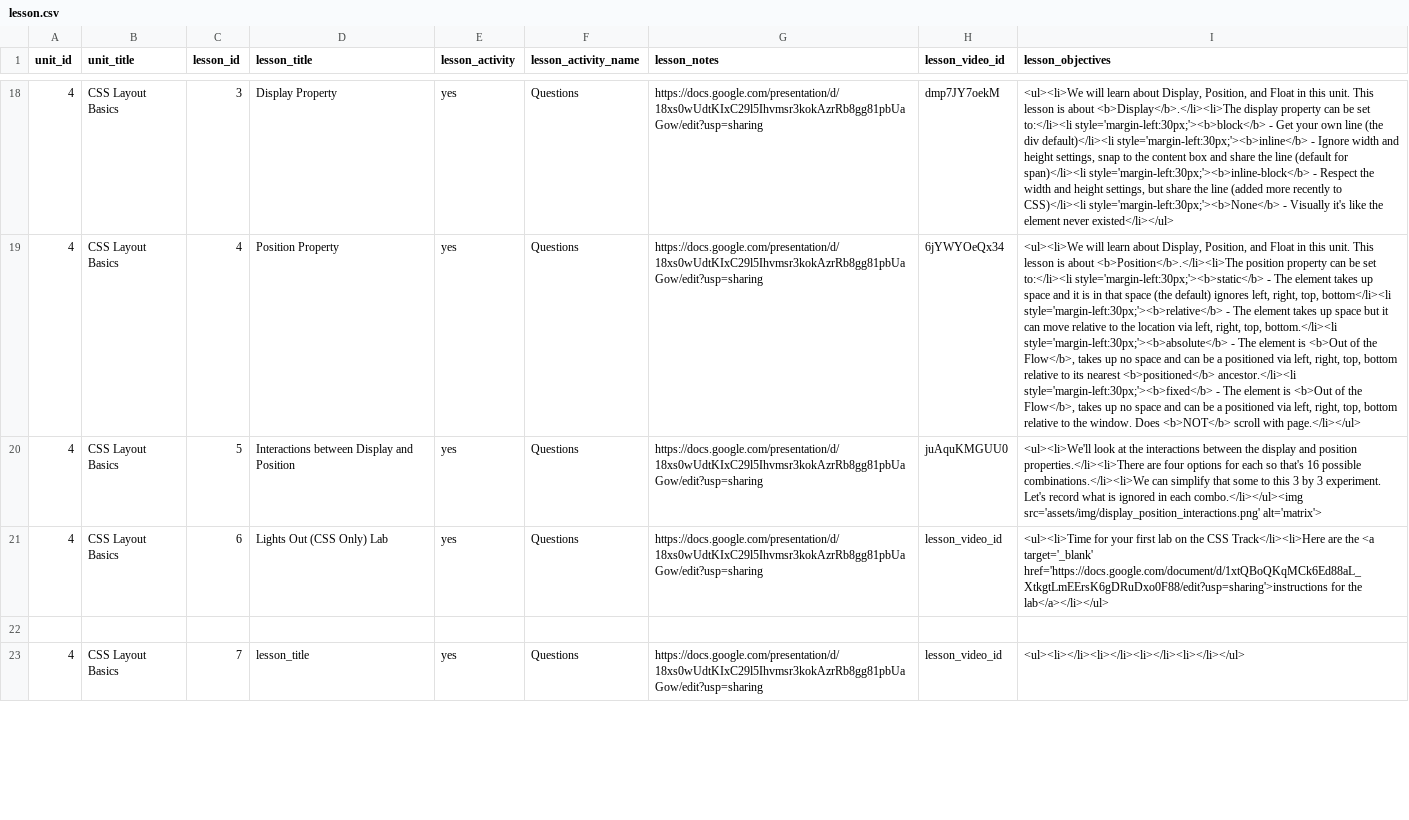
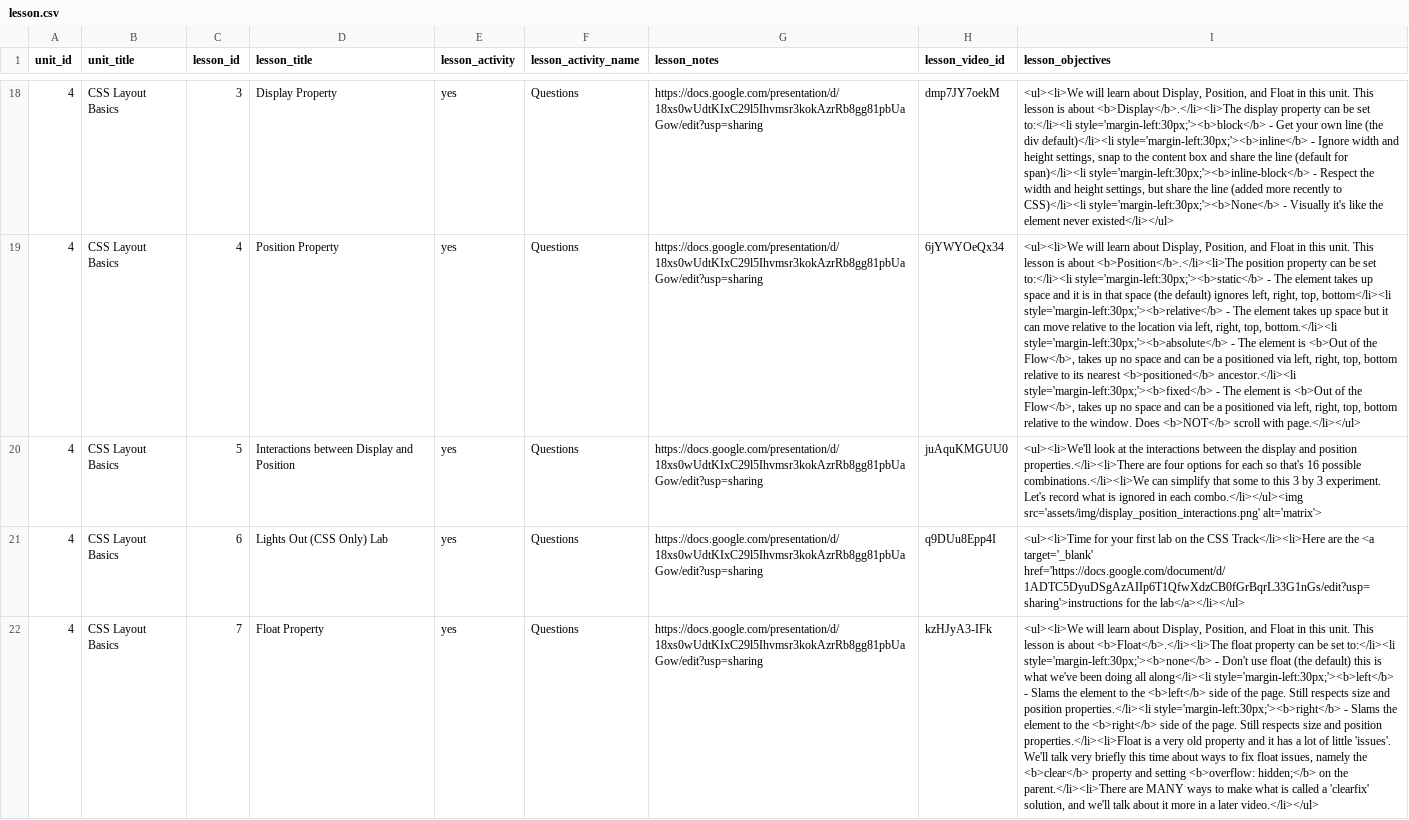
Before and after one commit to Rosebotics/RoseboticsWeb, a CSV file: courses/web-css/data/lesson.csv, drawn as a sheet; only a part is shown, gaps mark what is left out; removed rows and columns are numbered as before the commit, all else as after; the diff covers the shown part only; the diff names each change by its address in the sheet, - before the commit and + after, or states it on an @@ line.

Commit message:
Changes to CSS Layout Basics
Up to Floats gone wild.  One more lesson to go.

```diff
--- a/courses/web-css/data/lesson.csv
+++ b/courses/web-css/data/lesson.csv
-H21 (lesson_video_id): lesson_video_id
+H21 (lesson_video_id): q9DUu8Epp4I
-I21 (lesson_objectives): …<a target='_blank' href='https://docs.google.com/document/d/1xtQBoQKqMCk6Ed88aL_XtkgtLmEErsK6gDRuDxo0F88/edit?usp=sharing'>instructions for the…
+I21 (lesson_objectives): …<a target='_blank' href='https://docs.google.com/document/d/1ADTC5DyuDSgAzAIIp6T1QfwXdzCB0fGrBqrL33G1nGs/edit?usp=sharing'>instructions for the…
-row 22: (empty)
-D22 (lesson_title): lesson_title
+D22 (lesson_title): Float Property
-H22 (lesson_video_id): lesson_video_id
+H22 (lesson_video_id): kzHJyA3-IFk
-I22 (lesson_objectives): <ul><li></li><li></li><li></li><li></li></ul>
+I22 (lesson_objectives): <ul><li>We will learn about Display, Position, and Float in this unit. This lesson is about <b>Float</b>.</li><li>The float property can be set to:</li><li style='margin-left:30px;'><b>none</b> - Don't use float (the default) this is what we've been doing all along</li><li style='margin-left:30px;'><b>left</b> - Slams the element to the <b>left</b> side of the page. Still respects size and position properties.</li><li style='margin-left:30px;'><b>right</b> - Slams the element to the <b>right</b> side of the page. Still respects size and position properties.</li><li>Float is a very old property and it has a lot of little 'issues'. We'll talk very briefly this time about ways to fix float issues, namely the <b>clear</b> property and setting <b>overflow: hidden;</b> on the parent.</li><li>There are MANY ways to make what is called a 'clearfix' solution, and we'll talk about it more in a later video.</li></ul>
```
Also changed, not shown: 4 edited cells elsewhere in this file, 5 other files.
